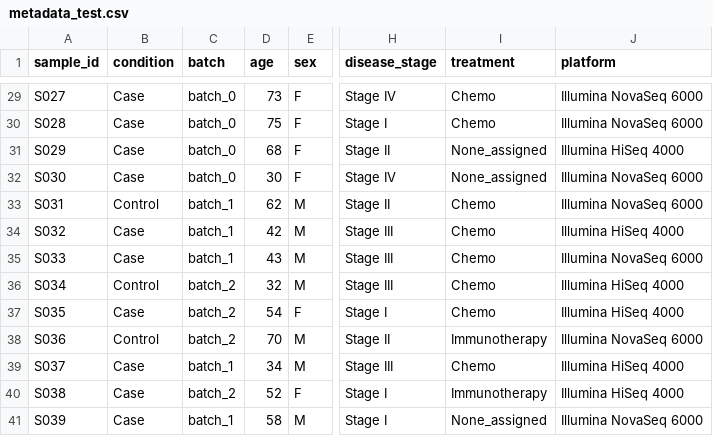
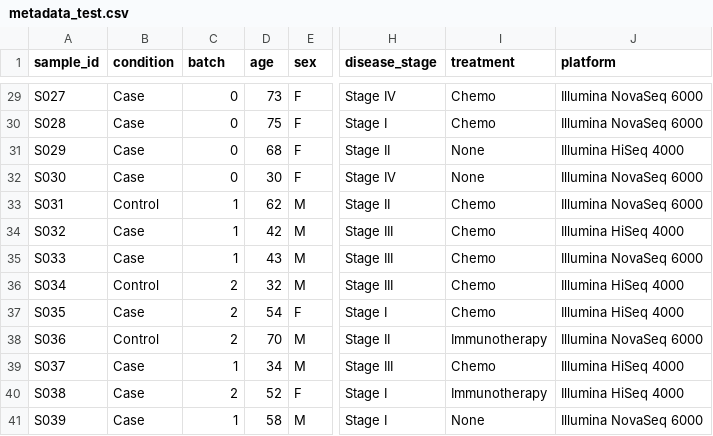
Before and after one commit to echimusa/MIMODH, a CSV file: desktop/test_data/metadata_test.csv, drawn as a sheet; only a part is shown, gaps mark what is left out; the diff covers the shown part only; the diff names each change by its address in the sheet, - before the commit and + after, or states it on an @@ line.

```diff
--- a/desktop/test_data/metadata_test.csv
+++ b/desktop/test_data/metadata_test.csv
-C29:C32 (batch): batch_0
+C29:C32 (batch): 0
-I31:I32 (treatment): None_assigned
+I31:I32 (treatment): None
-C33:C35 (batch): batch_1
+C33:C35 (batch): 1
-C36:C38 (batch): batch_2
+C36:C38 (batch): 2
-C39 (batch): batch_1
+C39 (batch): 1
-C40 (batch): batch_2
+C40 (batch): 2
-C41 (batch): batch_1
+C41 (batch): 1
-I41 (treatment): None_assigned
+I41 (treatment): None
```
Also changed, not shown: 36 edited cells elsewhere in this file, desktop/test_data/metabolomics_test.csv, desktop/test_data/proteomics_test.csv, 2 other files.
